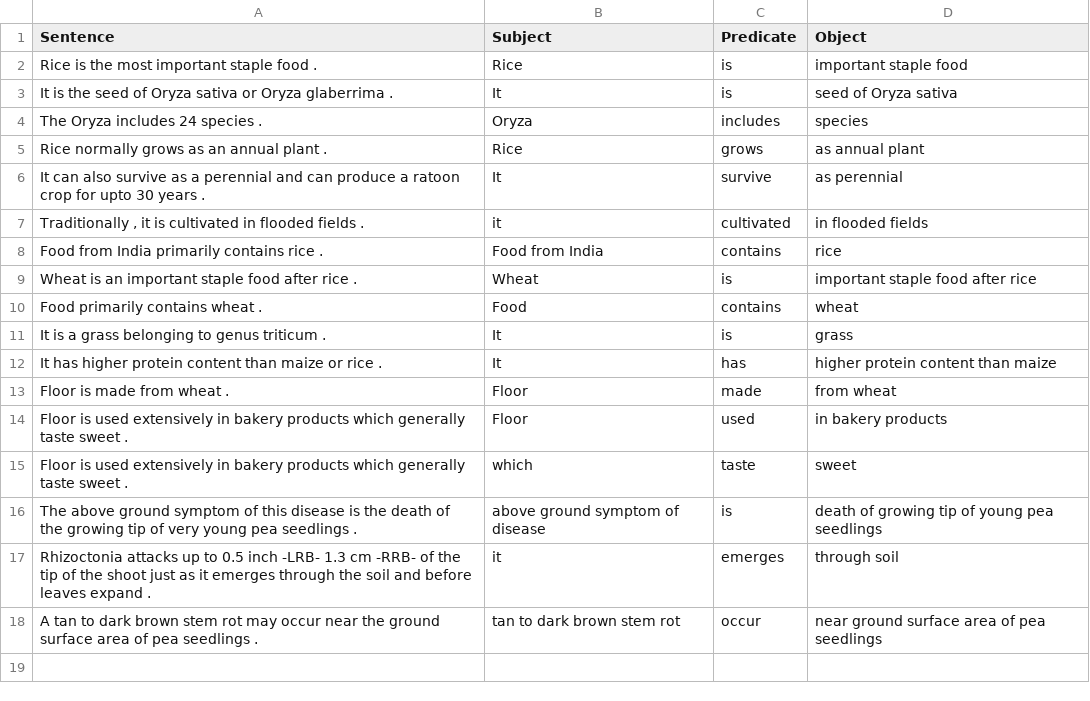
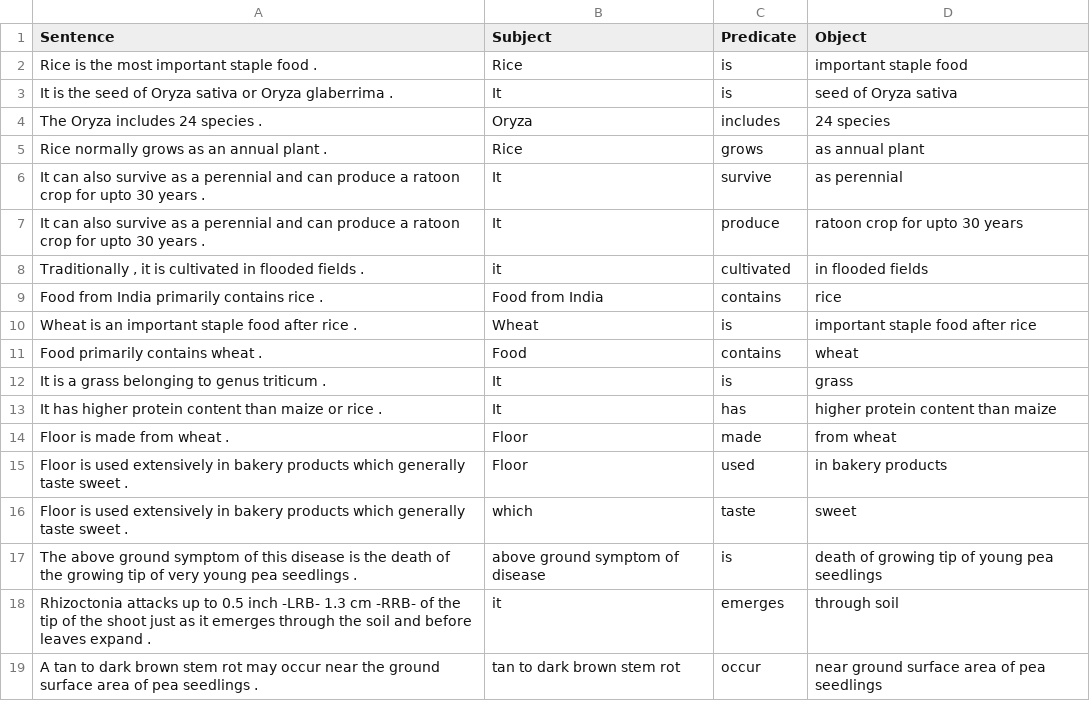
Before and after one commit to lunar-logan/stunning-spoon, a TSV file: test.out.tsv, drawn as a sheet.

```diff
--- a/test.out.tsv
+++ b/test.out.tsv
@@ -3,5 +3,6 @@ Rice is the most important staple food .	Rice	is	important staple food
 It is the seed of Oryza sativa or Oryza glaberrima .	It	is	seed of Oryza sativa
-The Oryza includes 24 species .	Oryza	includes	species
+The Oryza includes 24 species .	Oryza	includes	24 species
 Rice normally grows as an annual plant .	Rice	grows	as annual plant
 It can also survive as a perennial and can produce a ratoon crop for upto 30 years .	It	survive	as perennial
+It can also survive as a perennial and can produce a ratoon crop for upto 30 years .	It	produce	ratoon crop for upto 30 years
 Traditionally , it is cultivated in flooded fields .	it	cultivated	in flooded fields
```
Also changed, not shown: 2 other files.
